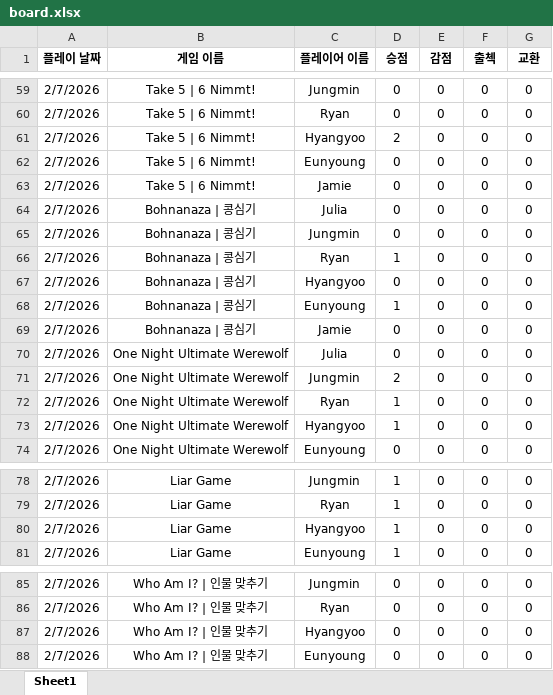
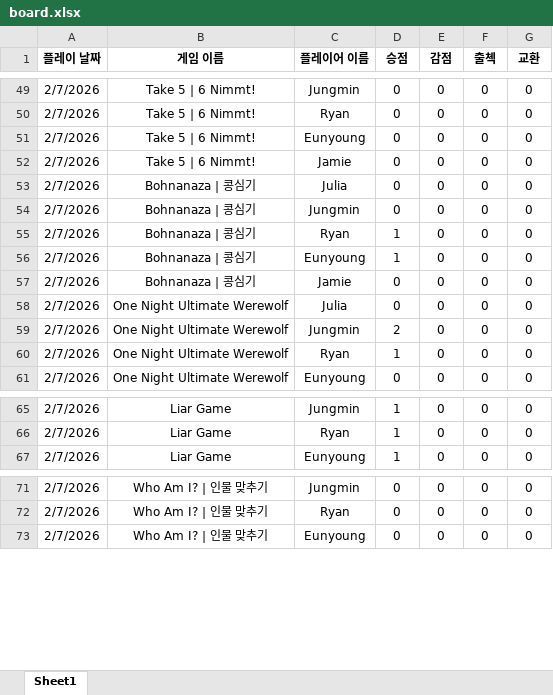
Before and after one commit to 67JM89/boardgame-leaderboard-kor, an Excel workbook: data/board.xlsx, sheet Sheet1, drawn as a sheet; only a part is shown, gaps mark what is left out; values as stored, in another font and other column widths than the file's, no borders; charts and pictures and conditional formats not drawn; removed rows and columns are numbered as before the commit, all else as after; the diff covers the shown part only; the diff names each change by its address in the sheet, - before the commit and + after, or states it on an @@ line.

Commit message:
Update board.xlsx from Google Sheets

```diff
--- a/data/board.xlsx (sheet Sheet1)
+++ b/data/board.xlsx (sheet Sheet1)
-row 61: 2/7/2026 | Take 5 | 6 Nimmt! | Hyangyoo | 2 | 0 | 0 | 0
-row 67: 2/7/2026 | Bohnanaza | 콩심기 | Hyangyoo | 0 | 0 | 0 | 0
-row 73: 2/7/2026 | One Night Ultimate Werewolf | Hyangyoo | 1 | 0 | 0 | 0
-row 80: 2/7/2026 | Liar Game | Hyangyoo | 1 | 0 | 0 | 0
-row 87: 2/7/2026 | Who Am I? | 인물 맞추기 | Hyangyoo | 0 | 0 | 0 | 0
```
Also changed, not shown: 3 added rows and 11 removed rows elsewhere in this sheet, charts or pictures.
